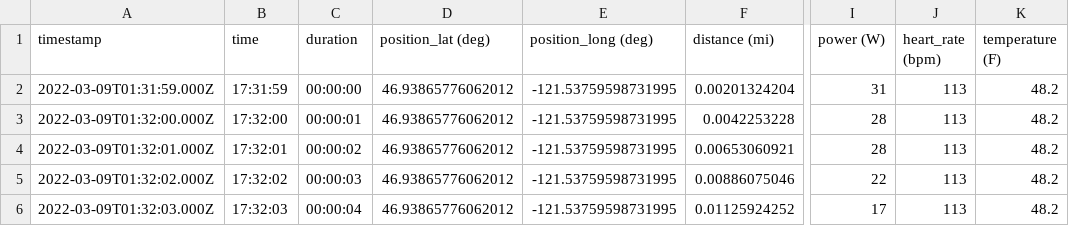
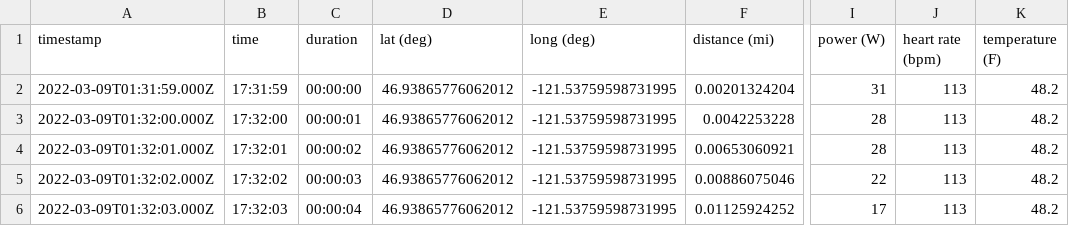
Before and after one commit to ecraig12345/bike-data-graph, a CSV file: src/mocks/converted.csv, drawn as a sheet; only a part is shown, gaps mark what is left out; the diff names each change by its address in the sheet, - before the commit and + after, or states it on an @@ line.

```diff
--- a/src/mocks/converted.csv
+++ b/src/mocks/converted.csv
-D1: position_lat (deg)
+D1: lat (deg)
-E1: position_long (deg)
+E1: long (deg)
-J1: heart_rate (bpm)
+J1: heart rate (bpm)
```
Also changed, not shown: 6 other files.
